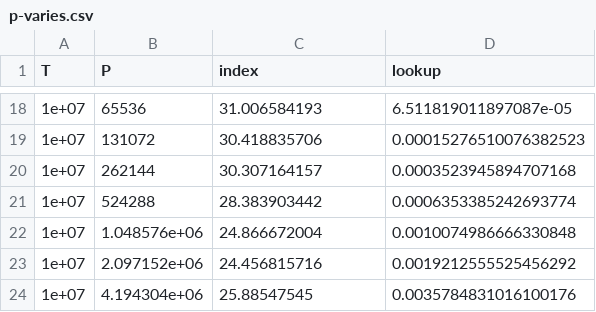
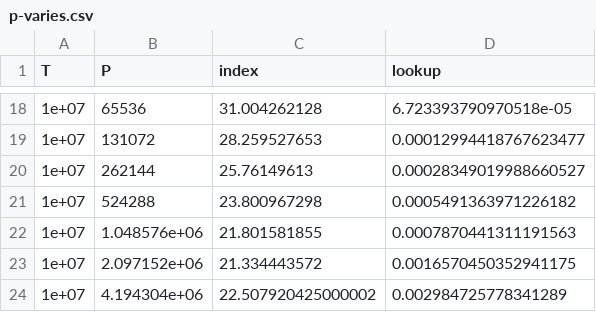
Before and after one commit to peterwilliams97/go-work, a CSV file: src/speed-tests/p-varies.csv, drawn as a sheet; only a part is shown, gaps mark what is left out; the diff covers the shown part only.

```diff
--- a/src/speed-tests/p-varies.csv
+++ b/src/speed-tests/p-varies.csv
@@ -18,7 +18,7 @@ T,P,index,lookup
-1e+07,65536,31.006584193,6.511819011897087e-05
-1e+07,131072,30.418835706,0.00015276510076382523
-1e+07,262144,30.307164157,0.0003523945894707168
-1e+07,524288,28.383903442,0.0006353385242693774
-1e+07,1.048576e+06,24.866672004,0.0010074986666330848
-1e+07,2.097152e+06,24.456815716,0.0019212555525456292
-1e+07,4.194304e+06,25.88547545,0.0035784831016100176
+1e+07,65536,31.004262128,6.723393790970518e-05
+1e+07,131072,28.259527653,0.00012994418767623477
+1e+07,262144,25.76149613,0.00028349019988660527
+1e+07,524288,23.800967298,0.0005491363971226182
+1e+07,1.048576e+06,21.801581855,0.0007870441311191563
+1e+07,2.097152e+06,21.334443572,0.0016570450352941175
+1e+07,4.194304e+06,22.507920425000002,0.002984725778341289
```
Also changed, not shown: 32 edited cells elsewhere in this file, src/speed-tests/t-varies.csv, 5 other files.
